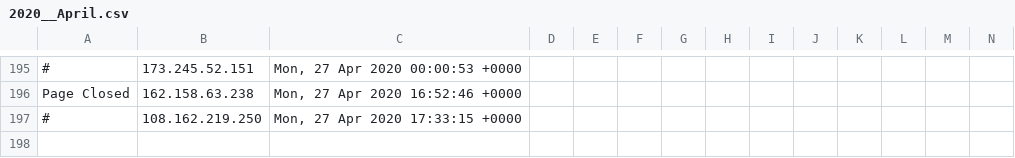
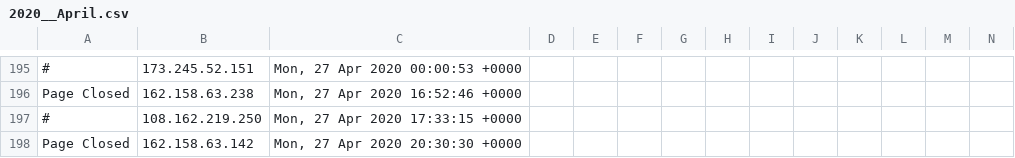
Before and after one commit to runacode/goldrickrogerslaw.com, a CSV file: logs/2020__April.csv, drawn as a sheet; only a part is shown, gaps mark what is left out; rows hold the shown columns only; the diff names each change by its address in the sheet, - before the commit and + after, or states it on an @@ line.

Commit message:
Site Editor Update

```diff
--- a/logs/2020__April.csv
+++ b/logs/2020__April.csv
+row 198: Page Closed | 162.158.63.142 | Mon, 27 Apr 2020 20:30:30 +0000
```
